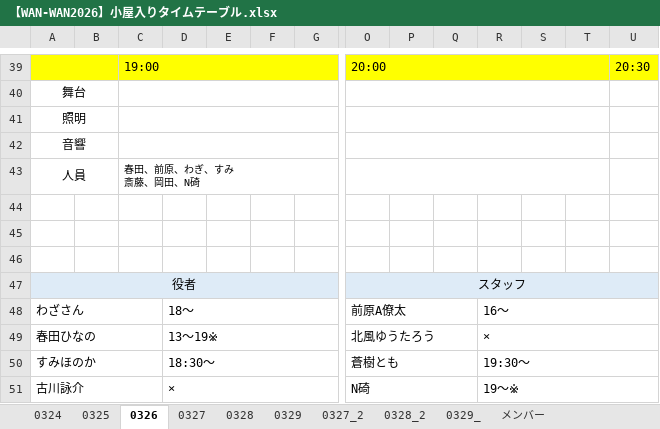
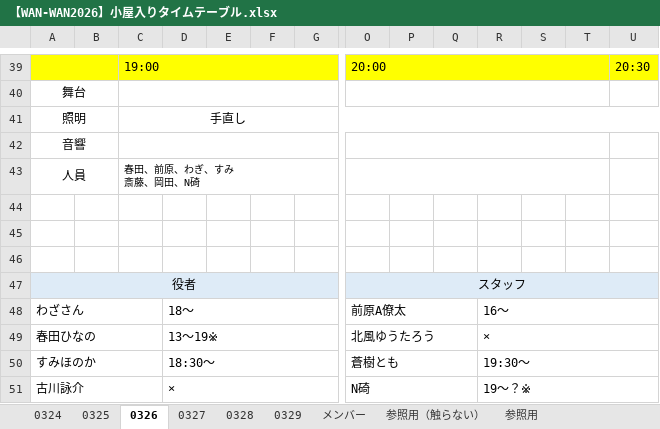
Before and after one commit to aokib7605/WAN-WAN-BOTAN-2026, an Excel workbook: 03.舞台監督/【WAN-WAN2026】小屋入りタイムテーブル.xlsx, sheet 0326, drawn as a sheet; only a part is shown, gaps mark what is left out; values as stored, in another font and other column widths than the file's, no borders; charts and pictures not drawn; the diff covers the shown part only; the diff names each change by its address in the sheet, - before the commit and + after, or states it on an @@ line.

```diff
--- a/03.舞台監督/【WAN-WAN2026】小屋入りタイムテーブル.xlsx (sheet 0326)
+++ b/03.舞台監督/【WAN-WAN2026】小屋入りタイムテーブル.xlsx (sheet 0326)
-sheet tab: 0327_2
-sheet tab: 0328_2
-sheet tab: 0329_
-C41: (empty)
+C41: 手直し
-C41:H41 merged
+C41:AF41 merged
-O41:T41 merged
-U41:Z41 merged
-R51: 19～※
+R51: 19～？※
```
Also changed, not shown: merged cells elsewhere in this sheet, sheet 0324, sheet 0327, sheet 0325, sheet メンバー, charts or pictures, 3 other files.
